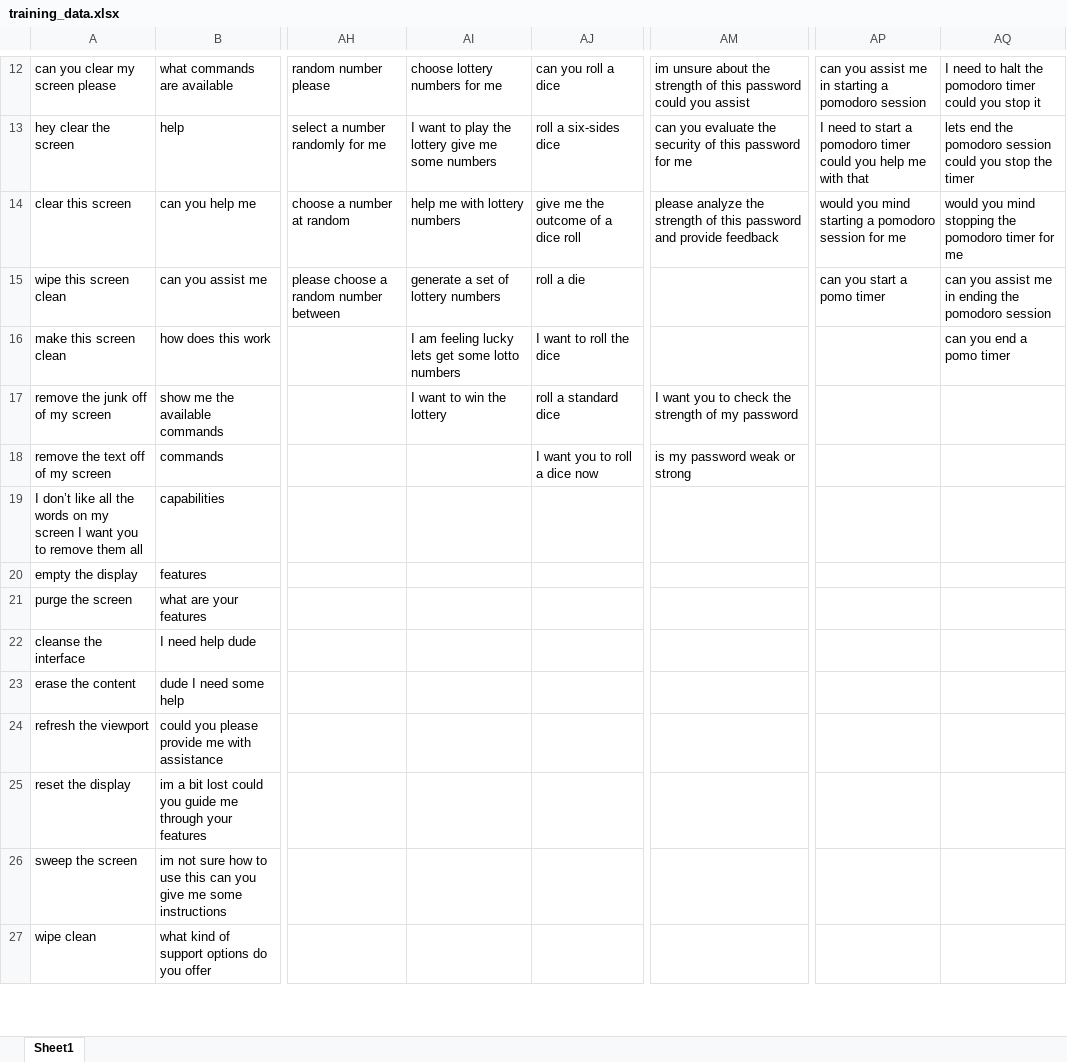
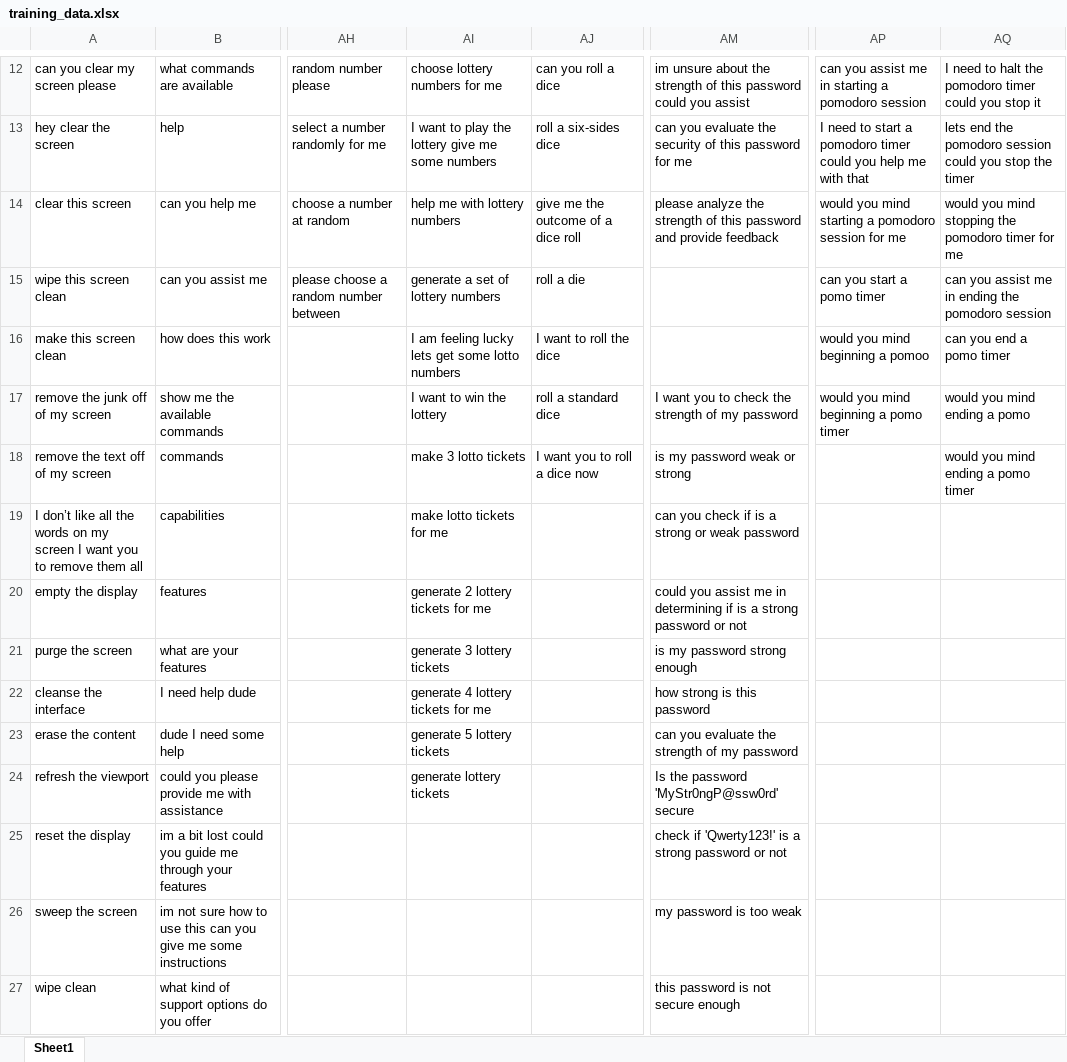
Before and after one commit to henX117/chatbot, an Excel workbook: logic/SpaCy/training_data.xlsx, sheet Sheet1, drawn as a sheet; only a part is shown, gaps mark what is left out; values as stored, in another font and other column widths than the file's, no borders; table styles not drawn; the diff covers the shown part only; the diff names each change by its address in the sheet, - before the commit and + after, or states it on an @@ line.

Commit message:
General Improvements
- Hal.py has been updated to support 'slots' in 'lottery' and checkapass functions
- intents.py has been updated to support slots in lottery function and 'checkapass' function
- Removed old spacy training figures
- Added new spacy training figure
- Improved training_data.xlsx

```diff
--- a/logic/SpaCy/training_data.xlsx (sheet Sheet1)
+++ b/logic/SpaCy/training_data.xlsx (sheet Sheet1)
-AP16: (empty)
+AP16: would you mind beginning a pomoo
-AP17: (empty)
+AP17: would you mind beginning a pomo timer
-AQ17: (empty)
+AQ17: would you mind ending a pomo
-AI18: (empty)
+AI18: make 3 lotto tickets
-AQ18: (empty)
+AQ18: would you mind ending a pomo timer
-AI19: (empty)
+AI19: make lotto tickets for me
-AM19: (empty)
+AM19: can you check if is a strong or weak password
-AI20: (empty)
+AI20: generate 2 lottery tickets for me
-AM20: (empty)
+AM20: could you assist me in determining if is a strong password or not
-AI21: (empty)
+AI21: generate 3 lottery tickets
-AM21: (empty)
+AM21: is my password strong enough
-AI22: (empty)
+AI22: generate 4 lottery tickets for me
-AM22: (empty)
+AM22: how strong is this password
-AI23: (empty)
+AI23: generate 5 lottery tickets
-AM23: (empty)
+AM23: can you evaluate the strength of my password
-AI24: (empty)
+AI24: generate lottery tickets
-AM24: (empty)
+AM24: Is the password 'MyStr0ngP@ssw0rd' secure
-AM25: (empty)
+AM25: check if 'Qwerty123!' is a strong password or not
-AM26: (empty)
+AM26: my password is too weak
-AM27: (empty)
+AM27: this password is not secure enough
```
Also changed, not shown: 26 edited cells elsewhere in this sheet, 6 other files.
